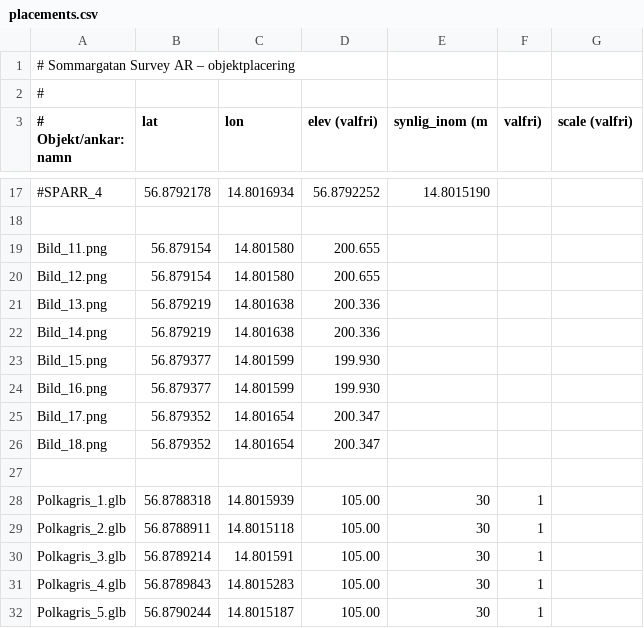
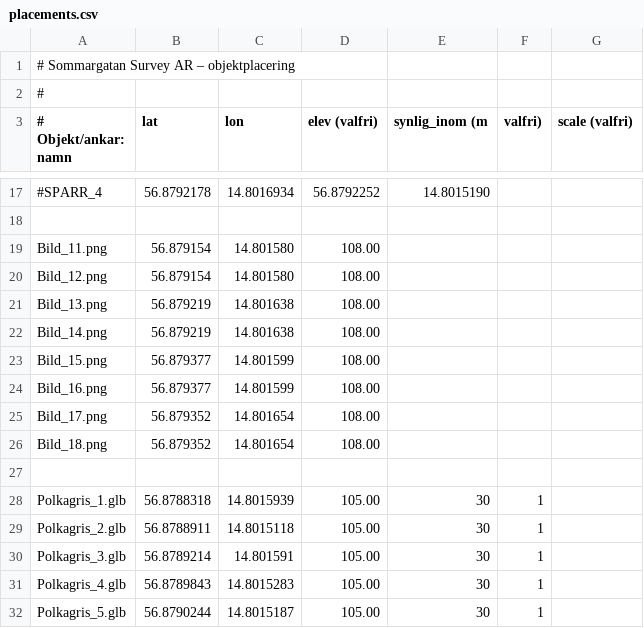
Before and after one commit to henkegyllen/Sommargata, a CSV file: assets/placements.csv, drawn as a sheet; only a part is shown, gaps mark what is left out; the diff names each change by its address in the sheet, - before the commit and + after, or states it on an @@ line.

```diff
--- a/assets/placements.csv
+++ b/assets/placements.csv
-D19:D20 (elev (valfri)): 200.655
+D19:D20 (elev (valfri)): 108.00
-D21:D22 (elev (valfri)): 200.336
+D21:D22 (elev (valfri)): 108.00
-D23:D24 (elev (valfri)): 199.930
+D23:D24 (elev (valfri)): 108.00
-D25:D26 (elev (valfri)): 200.347
+D25:D26 (elev (valfri)): 108.00
```
Also changed, not shown: 3 other files.
